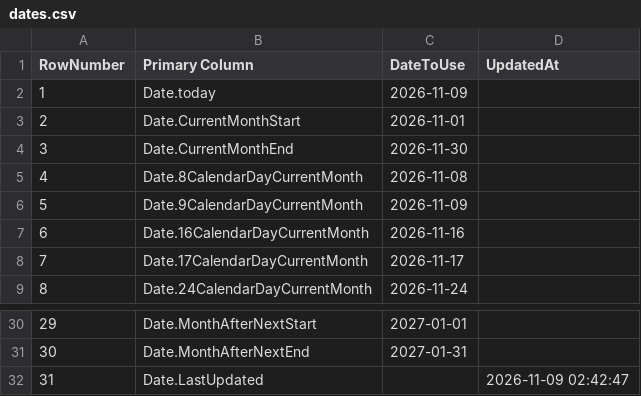
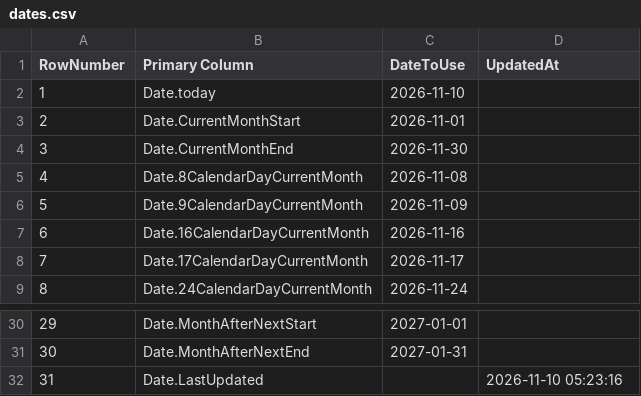
Before and after one commit to OleksandrZhavoronkov/powerbi-date-parameters, a CSV file: dates.csv, drawn as a sheet; only a part is shown, gaps mark what is left out.

```diff
--- a/dates.csv
+++ b/dates.csv
@@ -1,3 +1,3 @@
 RowNumber,Primary Column,DateToUse,UpdatedAt
-1,Date.today,2026-11-09,
+1,Date.today,2026-11-10,
 2,Date.CurrentMonthStart,2026-11-01,
@@ -31,2 +31,2 @@ RowNumber,Primary Column,DateToUse,UpdatedAt
 30,Date.MonthAfterNextEnd,2027-01-31,
-31,Date.LastUpdated,,2026-11-09 02:42:47
+31,Date.LastUpdated,,2026-11-10 05:23:16
```
